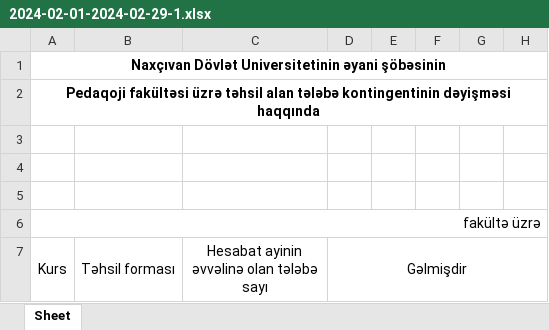
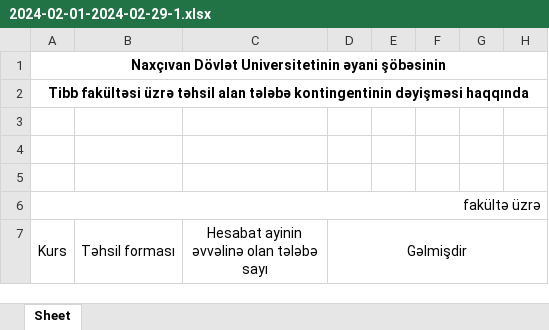
Before and after one commit to yhtps237/flask-test2, an Excel workbook: excel-files/2024-02-01-2024-02-29-1.xlsx, sheet Sheet, drawn as a sheet; only a part is shown; values as stored, in another font and other column widths than the file's, no borders; the diff covers the shown part only; the diff names each change by its address in the sheet, - before the commit and + after, or states it on an @@ line.

```diff
--- a/excel-files/2024-02-01-2024-02-29-1.xlsx (sheet Sheet)
+++ b/excel-files/2024-02-01-2024-02-29-1.xlsx (sheet Sheet)
-A2 (Kurs): Pedaqoji fakültəsi üzrə…
+A2 (Kurs): Tibb fakültəsi üzrə…
```
Also changed, not shown: 23 added rows, 15 removed rows and 26 edited cells elsewhere in this sheet, 4 other files.
